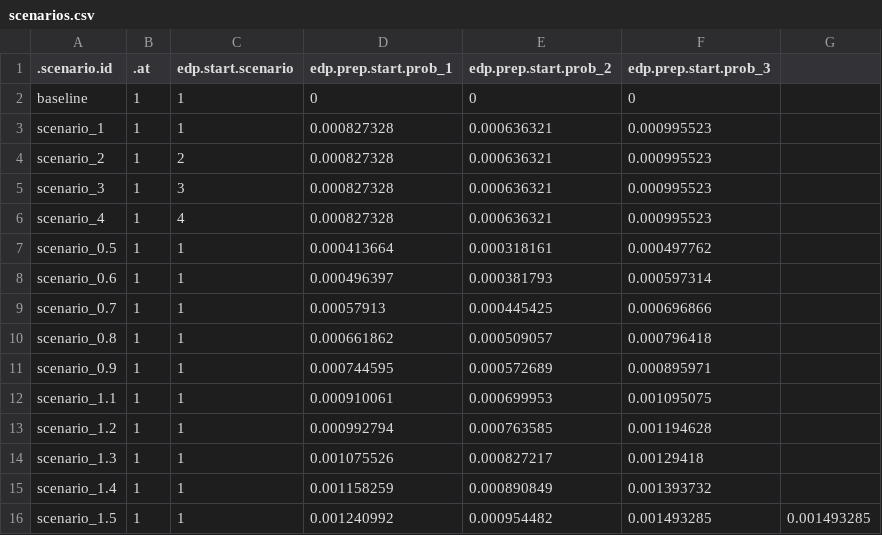
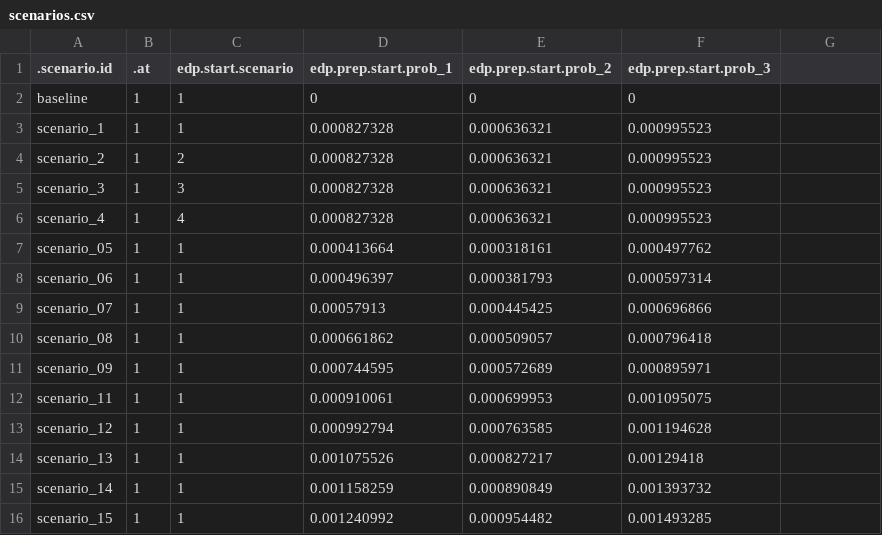
Before and after one commit to EpiModel/EventDrivenPrEP, a CSV file: data/input/scenarios.csv, drawn as a sheet; the diff names each change by its address in the sheet, - before the commit and + after, or states it on an @@ line.

Commit message:
Update scenarios.csv

```diff
--- a/data/input/scenarios.csv
+++ b/data/input/scenarios.csv
-A7 (.scenario.id): scenario_0.5
+A7 (.scenario.id): scenario_05
-A8 (.scenario.id): scenario_0.6
+A8 (.scenario.id): scenario_06
-A9 (.scenario.id): scenario_0.7
+A9 (.scenario.id): scenario_07
-A10 (.scenario.id): scenario_0.8
+A10 (.scenario.id): scenario_08
-A11 (.scenario.id): scenario_0.9
+A11 (.scenario.id): scenario_09
-A12 (.scenario.id): scenario_1.1
+A12 (.scenario.id): scenario_11
-A13 (.scenario.id): scenario_1.2
+A13 (.scenario.id): scenario_12
-A14 (.scenario.id): scenario_1.3
+A14 (.scenario.id): scenario_13
-A15 (.scenario.id): scenario_1.4
+A15 (.scenario.id): scenario_14
-A16 (.scenario.id): scenario_1.5
+A16 (.scenario.id): scenario_15
-G16: 0.001493285
+G16: (empty)
```
